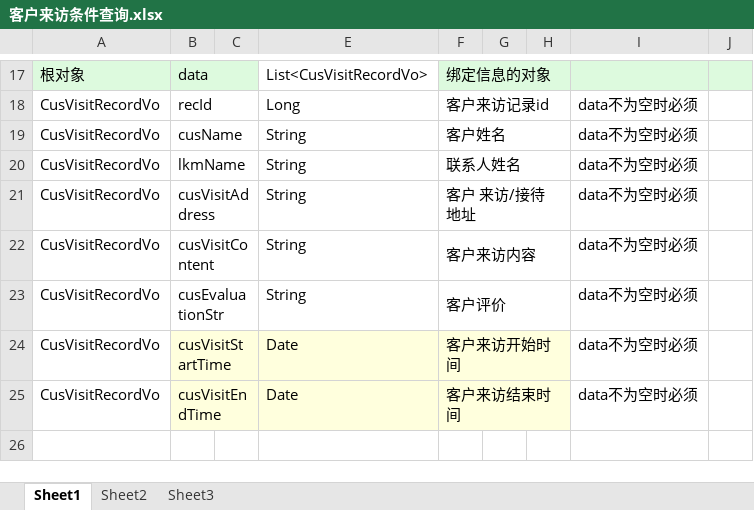
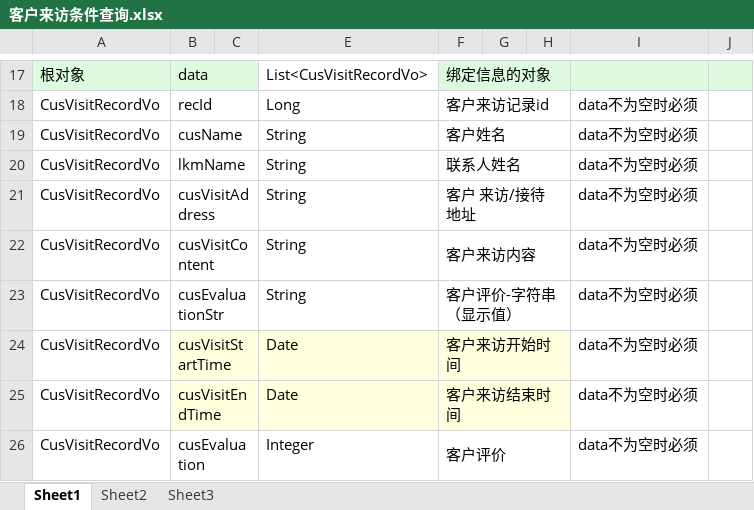
Before and after one commit to qiuxx404/qiuxx-project-confluence, an Excel workbook: crm接口文档/客户来访管理/客户来访条件查询.xlsx, sheet Sheet1, drawn as a sheet; only a part is shown, gaps mark what is left out; values as stored, in another font and other column widths than the file's, no borders; the diff names each change by its address in the sheet, - before the commit and + after, or states it on an @@ line.

```diff
--- a/crm接口文档/客户来访管理/客户来访条件查询.xlsx (sheet Sheet1)
+++ b/crm接口文档/客户来访管理/客户来访条件查询.xlsx (sheet Sheet1)
-F23: 客户评价
+F23: 客户评价-字符串（显示值）
+row 26: CusVisitRecordVo | cusEvaluation |  | Integer | 客户评价 |  |  | data不为空时必须
```
Also changed, not shown: crm接口文档/客户来访管理/修改客户来访记录.xlsx, crm接口文档/客户来访管理/查看客户来访记录详情.xlsx, 1 other file.
